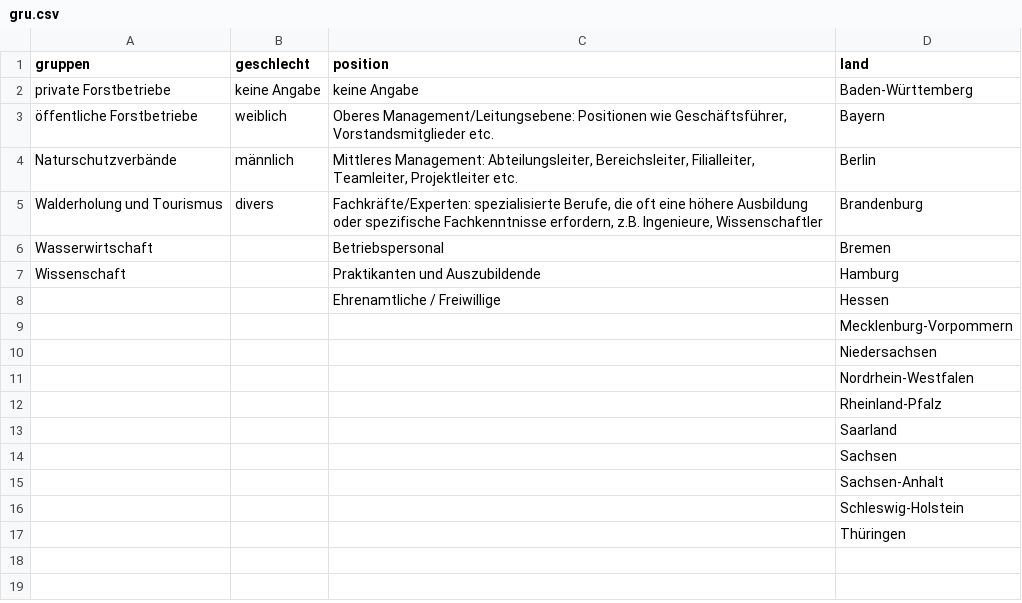
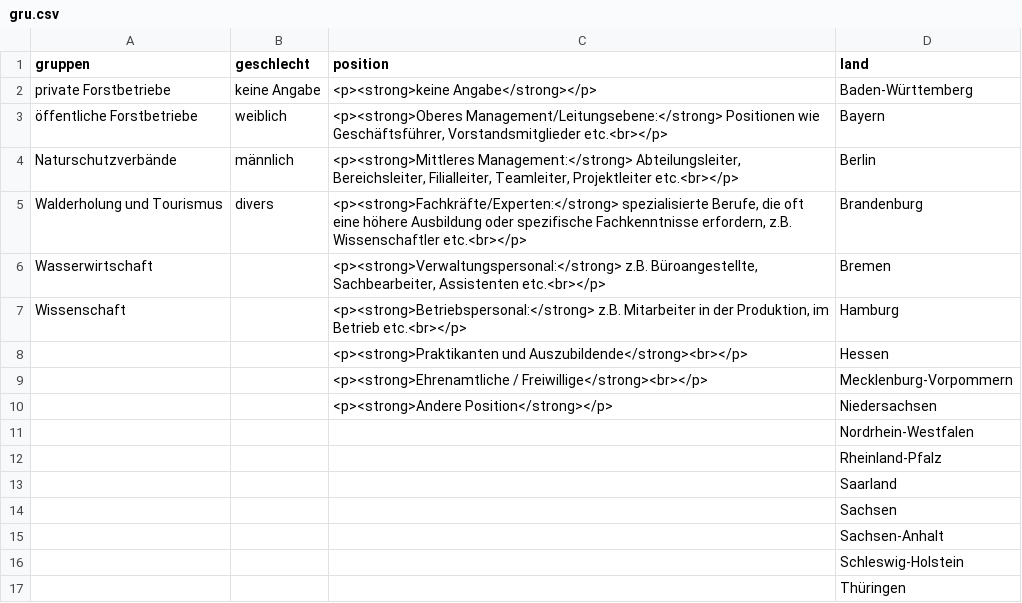
Before and after one commit to f2502/OESL_MV, a CSV file: gru.csv, drawn as a sheet.

```diff
--- a/gru.csv
+++ b/gru.csv
@@ -1,11 +1,11 @@
 gruppen;geschlecht;position;land
-private Forstbetriebe;keine Angabe;keine Angabe;Baden-Württemberg
-öffentliche Forstbetriebe;weiblich;Oberes Management/Leitungsebene: Positionen wie Geschäftsführer, Vorstandsmitglieder etc.;Bayern
-Naturschutzverbände;männlich;Mittleres Management:  Abteilungsleiter, Bereichsleiter, Filialleiter, Teamleiter, Projektleiter etc.;Berlin
-Walderholung und Tourismus;divers;Fachkräfte/Experten: spezialisierte Berufe, die oft eine höhere Ausbildung oder spezifische Fachkenntnisse erfordern, z.B. Ingenieure, Wissenschaftler;Brandenburg
-Wasserwirtschaft;;Betriebspersonal ;Bremen
-Wissenschaft  ;;Praktikanten und Auszubildende;Hamburg
-;;Ehrenamtliche / Freiwillige;Hessen
-;;;Mecklenburg-Vorpommern
-;;;Niedersachsen
+private Forstbetriebe;keine Angabe;<p><strong>keine Angabe</strong></p>;Baden-Württemberg
+öffentliche Forstbetriebe;weiblich;<p><strong>Oberes Management/Leitungsebene:</strong> Positionen wie Geschäftsführer, Vorstandsmitglieder etc.<br></p>;Bayern
+Naturschutzverbände;männlich;<p><strong>Mittleres Management:</strong>  Abteilungsleiter, Bereichsleiter, Filialleiter, Teamleiter, Projektleiter etc.<br></p>;Berlin
+Walderholung und Tourismus;divers;<p><strong>Fachkräfte/Experten:</strong> spezialisierte Berufe, die oft eine höhere Ausbildung oder spezifische Fachkenntnisse erfordern, z.B. Wissenschaftler etc.<br></p>;Brandenburg
+Wasserwirtschaft;;<p><strong>Verwaltungspersonal:</strong> z.B. Büroangestellte, Sachbearbeiter, Assistenten etc.<br></p>;Bremen
+Wissenschaft  ;;<p><strong>Betriebspersonal:</strong> z.B. Mitarbeiter in der Produktion, im Betrieb etc.<br></p>;Hamburg
+;;<p><strong>Praktikanten und Auszubildende</strong><br></p>;Hessen
+;;<p><strong>Ehrenamtliche / Freiwillige</strong><br></p>;Mecklenburg-Vorpommern
+;;<p><strong>Andere Position</strong></p>;Niedersachsen
 ;;;Nordrhein-Westfalen
```
